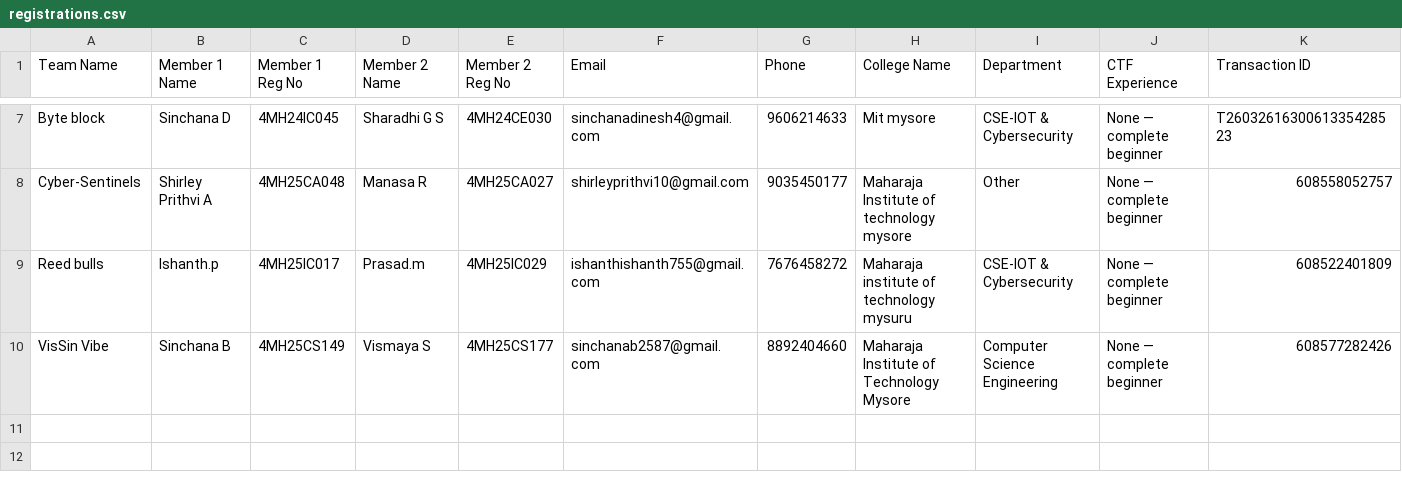
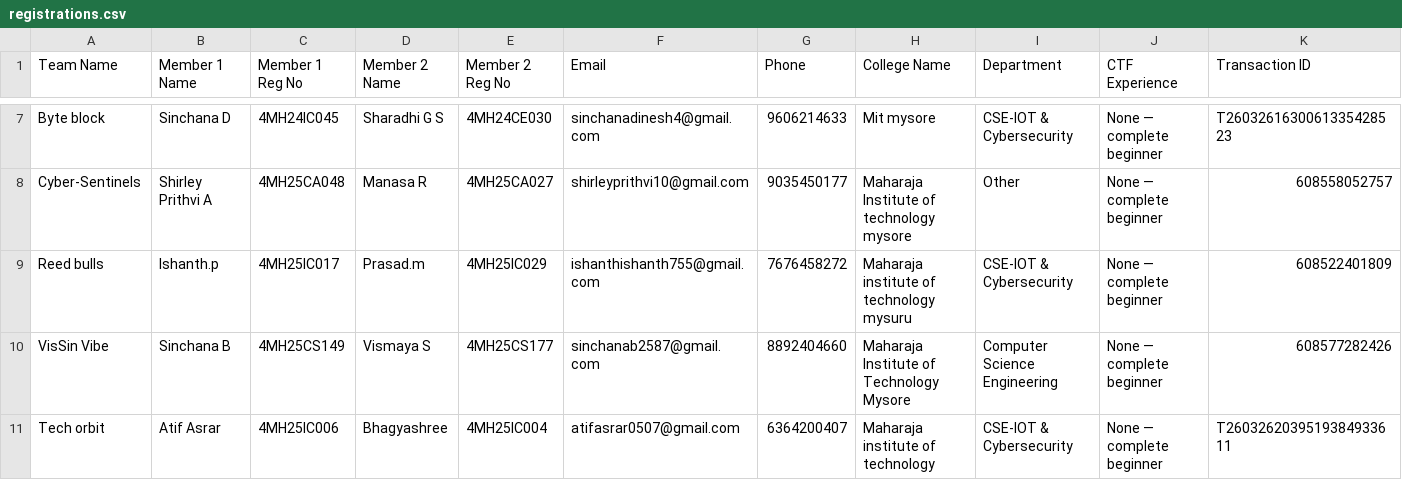
Before and after one commit to Mohammed-Muhaimin/CypherX-Reg-Website, a CSV file: registrations.csv, drawn as a sheet; only a part is shown, gaps mark what is left out; rows hold the shown columns only; the diff names each change by its address in the sheet, - before the commit and + after, or states it on an @@ line.

Commit message:
New Registration: Tech orbit

```diff
--- a/registrations.csv
+++ b/registrations.csv
+row 11: Tech orbit | Atif Asrar | 4MH25IC006 | Bhagyashree | 4MH25IC004 | atifasrar0507@gmail.com | 6364200407 | Maharaja institute of technology | CSE-IOT & Cybersecurity | None — complete beginner | T2603262039519384933611
```
